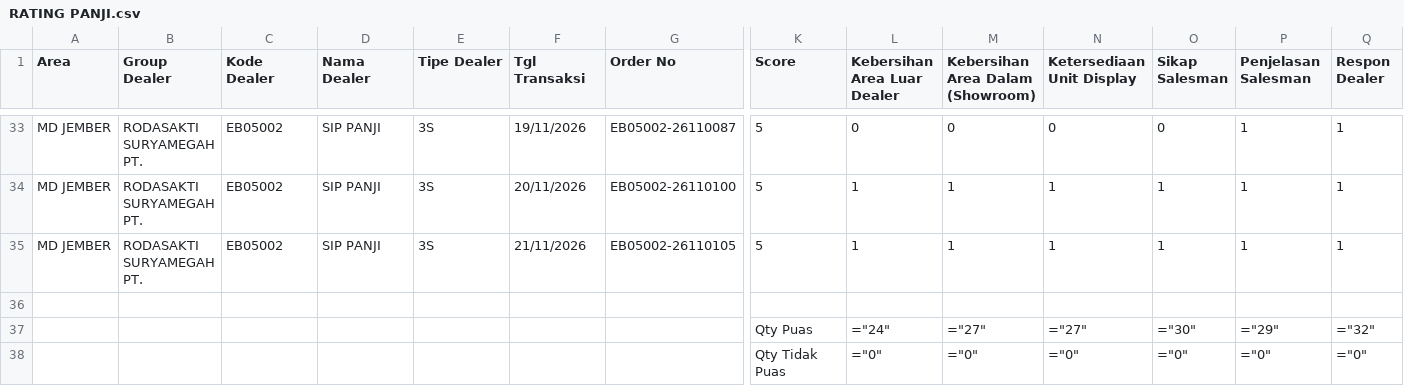
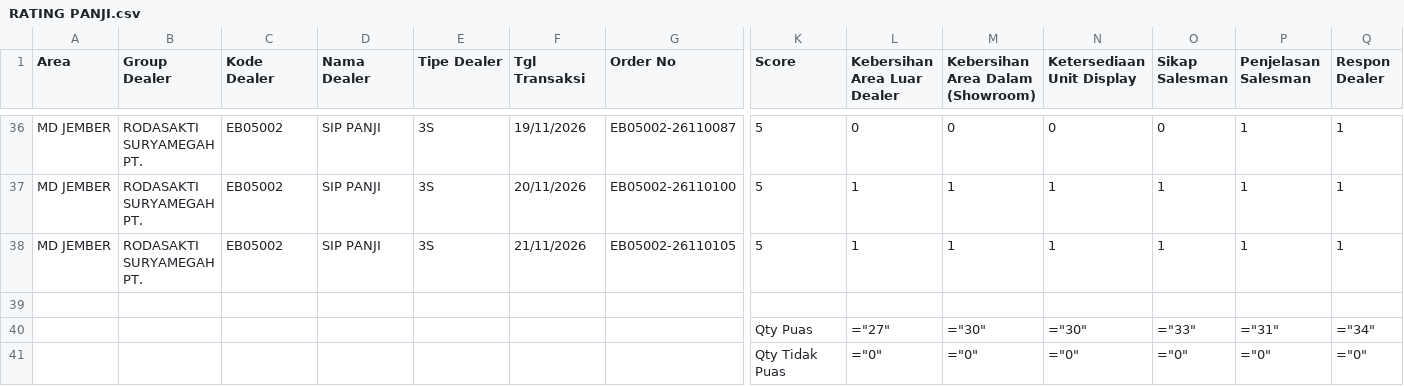
Before and after one commit to egi-jember/bushido-dashboard, a CSV file: bushido_raw/rating_files/RATING PANJI.csv, drawn as a sheet; only a part is shown, gaps mark what is left out; removed rows and columns are numbered as before the commit, all else as after; rows hold the shown columns only; the diff covers the shown part only; the diff names each change by its address in the sheet, - before the commit and + after, or states it on an @@ line.

```diff
--- a/bushido_raw/rating_files/RATING PANJI.csv
+++ b/bushido_raw/rating_files/RATING PANJI.csv
-row 37:  |  |  |  |  |  |  | Qty Puas | ="24" | ="27" | ="27" | ="30" | ="29" | ="32"
+row 40:  |  |  |  |  |  |  | Qty Puas | ="27" | ="30" | ="30" | ="33" | ="31" | ="34"
```
Also changed, not shown: 3 added rows and 12 edited cells elsewhere in this file.
